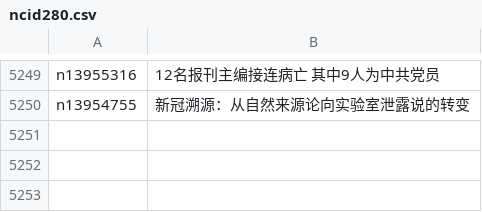
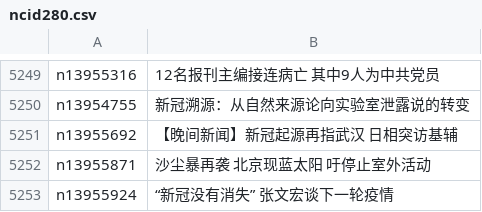
Before and after one commit to epic-marker/epoch-news, a CSV file: indexes/ncid280.csv, drawn as a sheet; only a part is shown, gaps mark what is left out; the diff names each change by its address in the sheet, - before the commit and + after, or states it on an @@ line.

```diff
--- a/indexes/ncid280.csv
+++ b/indexes/ncid280.csv
+row 5251: n13955692 | 【晚间新闻】新冠起源再指武汉 日相突访基辅
+row 5252: n13955871 | 沙尘暴再袭 北京现蓝太阳 吁停止室外活动
+row 5253: n13955924 | “新冠没有消失” 张文宏谈下一轮疫情
```
Also changed, not shown: indexes/ncid1078159.csv, indexes/ncid277.csv, 26 other files.
